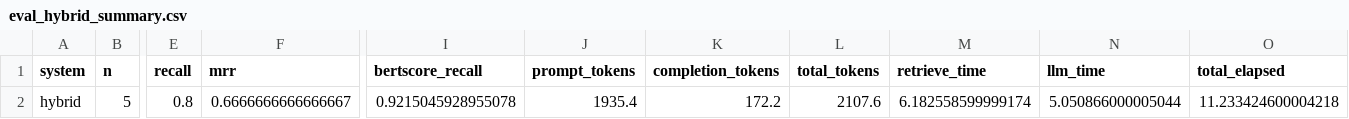
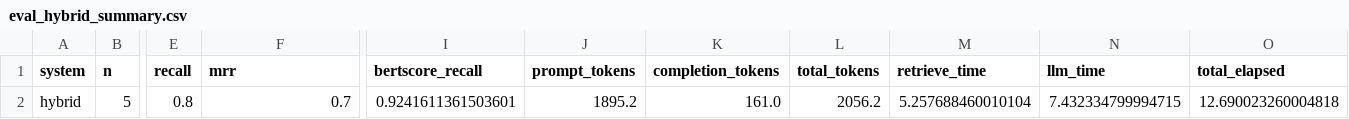
Before and after one commit to 6587093polakornming/muict_thai_legal_RAG_GraphRAG, a CSV file: data/evaluation/eval_hybrid_summary.csv, drawn as a sheet; only a part is shown, gaps mark what is left out; the diff names each change by its address in the sheet, - before the commit and + after, or states it on an @@ line.

```diff
--- a/data/evaluation/eval_hybrid_summary.csv
+++ b/data/evaluation/eval_hybrid_summary.csv
-F2 (mrr): 0.6666666666666667
+F2 (mrr): 0.7
-I2 (bertscore_recall): 0.9215045928955078
+I2 (bertscore_recall): 0.9241611361503601
-J2 (prompt_tokens): 1935.4
+J2 (prompt_tokens): 1895.2
-K2 (completion_tokens): 172.2
+K2 (completion_tokens): 161.0
-L2 (total_tokens): 2107.6
+L2 (total_tokens): 2056.2
-M2 (retrieve_time): 6.182558599999174
+M2 (retrieve_time): 5.257688460010104
-N2 (llm_time): 5.050866000005044
+N2 (llm_time): 7.432334799994715
-O2 (total_elapsed): 11.233424600004218
+O2 (total_elapsed): 12.690023260004818
```
Also changed, not shown: data/evaluation/eval_hybrid_results.csv, 5 other files.
